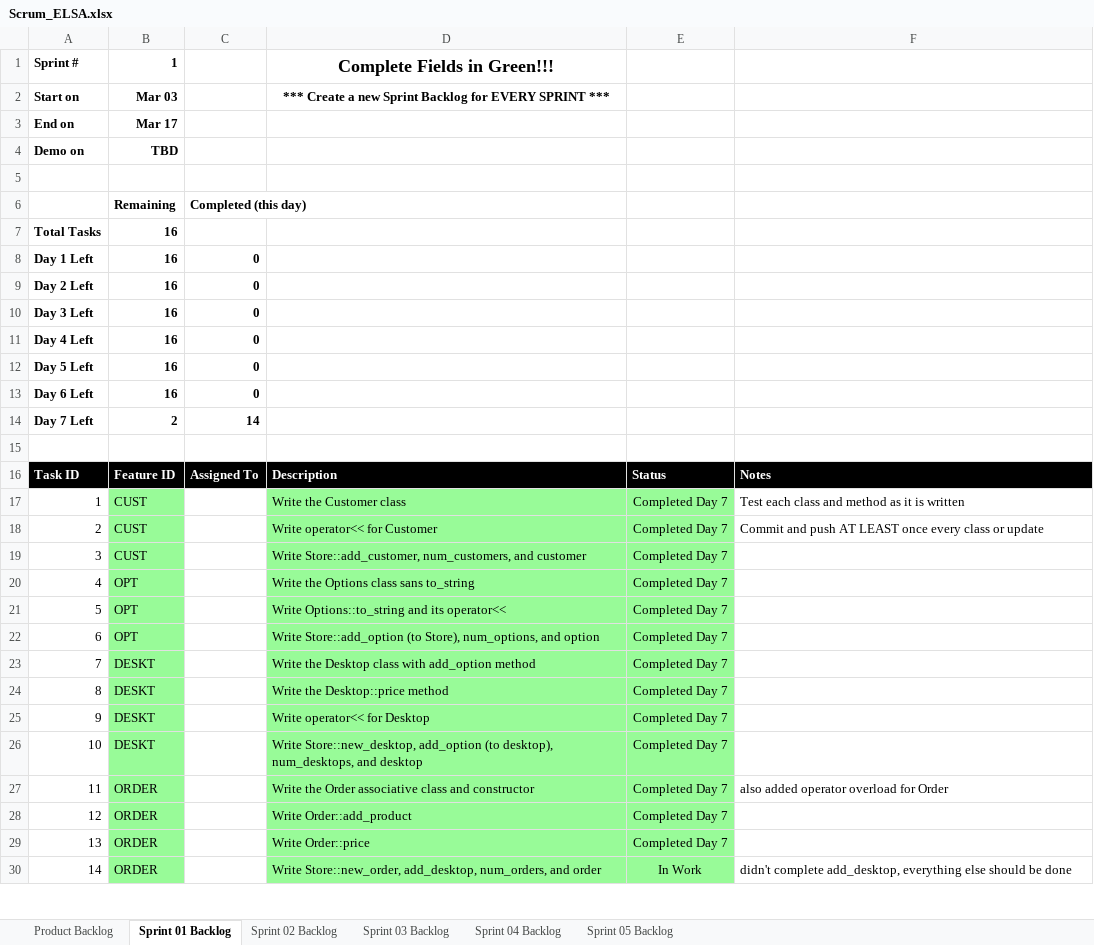
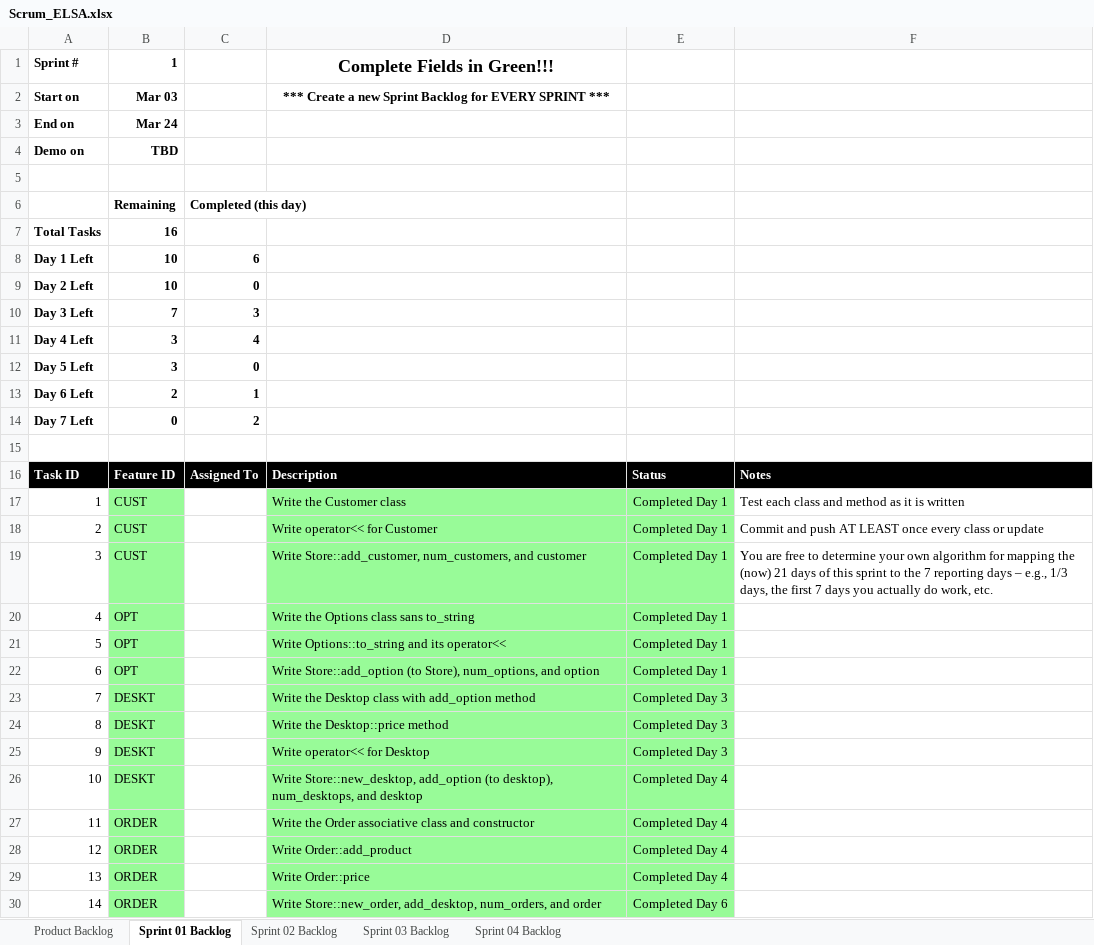
Before and after one commit to Hyper1001/School-Projects, an Excel workbook: elsa/doc/Scrum_ELSA.xlsx, sheet Sprint 01 Backlog, drawn as a sheet; only a part is shown; values as stored, in another font and other column widths than the file's, no borders; charts and pictures not drawn; the diff covers the shown part only; the diff names each change by its address in the sheet, - before the commit and + after, or states it on an @@ line.

Commit message:
sprint 3 attempt

```diff
--- a/elsa/doc/Scrum_ELSA.xlsx (sheet Sprint 01 Backlog)
+++ b/elsa/doc/Scrum_ELSA.xlsx (sheet Sprint 01 Backlog)
-sheet tab: Sprint 05 Backlog
-B3: Mar 17
+B3: Mar 24
-B8:B9: 16
+B8:B9: 10
-C8: 0
+C8: 6
-B10: 16
+B10: 7
-C10: 0
+C10: 3
-B11:B12: 16
+B11:B12: 3
-C11: 0
+C11: 4
-B13: 16
+B13: 2
-C13: 0
+C13: 1
-B14: 2
+B14: 0
-C14: 14
+C14: 2
-E17:E22: Completed Day 7
+E17:E22: Completed Day 1
-F19: (empty)
+F19: You are free to determine your own algorithm for mapping the (now) 21 days of this sprint to the 7 reporting days – e.g., 1/3 days, the first 7 days you actually do work, etc.
-E23:E25: Completed Day 7
+E23:E25: Completed Day 3
-E26:E29: Completed Day 7
+E26:E29: Completed Day 4
-F27: also added operator overload for Order
+F27: (empty)
-E30: In Work
+E30: Completed Day 6
-F30: didn't complete add_desktop, everything else should be done
+F30: (empty)
```
Also changed, not shown: 2 edited cells elsewhere in this sheet, sheet Product Backlog, sheet Sprint 02 Backlog, sheet Sprint 04 Backlog, sheet Sprint 03 Backlog, formulas that keep their value, charts or pictures, 15 other files.
